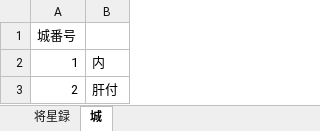
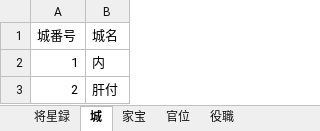
Before and after one commit to tenshoukijp/nobu7_data_bushoudatalist, an Excel workbook: 武将一覧.xlsx, sheet 城, drawn as a sheet; only a part is shown; values as stored, in another font and other column widths than the file's, no borders; the diff names each change by its address in the sheet, - before the commit and + after, or states it on an @@ line.

```diff
--- a/武将一覧.xlsx (sheet 城)
+++ b/武将一覧.xlsx (sheet 城)
+sheet tab: 家宝
+sheet tab: 官位
+sheet tab: 役職
-B1: (empty)
+B1: 城名
```
